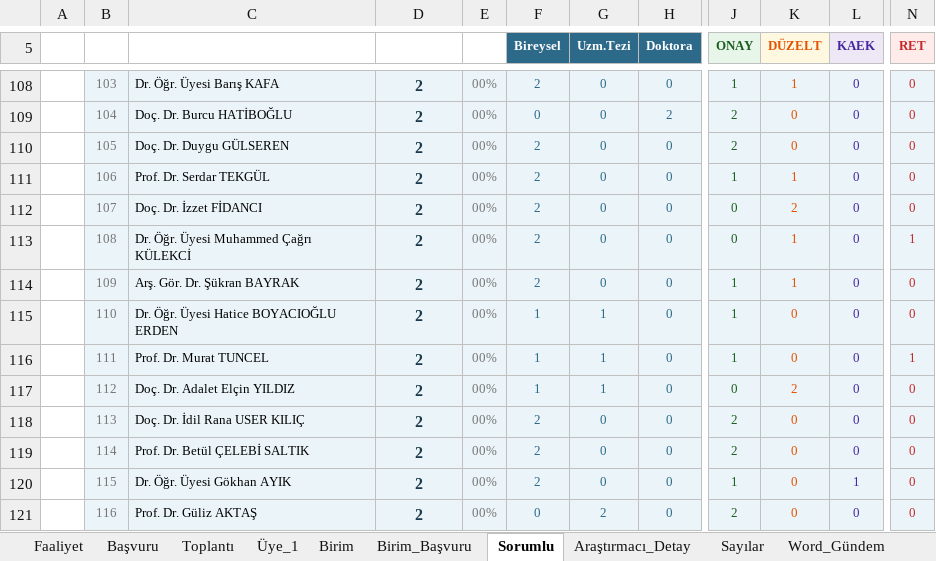
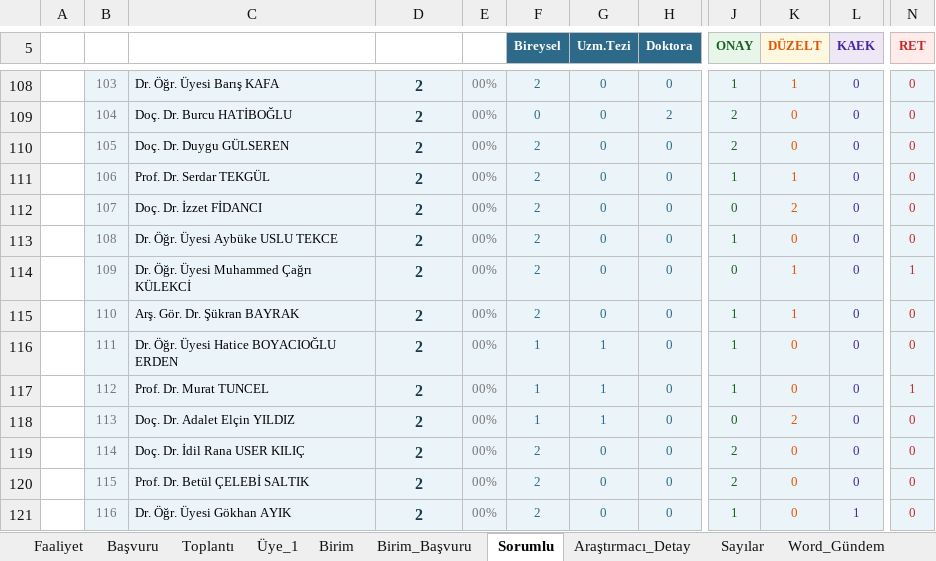
Before and after one commit to MahsuniTurkatar/sba-analiz, an Excel workbook: 2026_SBA.xlsx, sheet Sorumlu, drawn as a sheet; only a part is shown, gaps mark what is left out; values as stored, in another font and other column widths than the file's, no borders; the diff covers the shown part only; the diff names each change by its address in the sheet, - before the commit and + after, or states it on an @@ line.

Commit message:
Add files via upload

```diff
--- a/2026_SBA.xlsx (sheet Sorumlu)
+++ b/2026_SBA.xlsx (sheet Sorumlu)
-C113 (Adı): Dr. Öğr. Üyesi Muhammed Çağrı KÜLEKCİ
+C113 (Adı): Dr. Öğr. Üyesi Aybüke USLU TEKCE
-J113 (ONAY): 0
+J113 (ONAY): 1
-K113 (DÜZELT): 1
+K113 (DÜZELT): 0
-N113 (RET): 1
+N113 (RET): 0
-C114 (Adı): Arş. Gör. Dr. Şükran BAYRAK
+C114 (Adı): Dr. Öğr. Üyesi Muhammed Çağrı KÜLEKCİ
-J114 (ONAY): 1
+J114 (ONAY): 0
-N114 (RET): 0
+N114 (RET): 1
-C115 (Adı): Dr. Öğr. Üyesi Hatice BOYACIOĞLU ERDEN
+C115 (Adı): Arş. Gör. Dr. Şükran BAYRAK
-F115 (Bireysel): 1
+F115 (Bireysel): 2
-G115 (Uzm.Tezi): 1
+G115 (Uzm.Tezi): 0
-K115 (DÜZELT): 0
+K115 (DÜZELT): 1
-C116 (Adı): Prof. Dr. Murat TUNCEL
+C116 (Adı): Dr. Öğr. Üyesi Hatice BOYACIOĞLU ERDEN
-N116 (RET): 1
+N116 (RET): 0
-C117 (Adı): Doç. Dr. Adalet Elçin YILDIZ
+C117 (Adı): Prof. Dr. Murat TUNCEL
-J117 (ONAY): 0
+J117 (ONAY): 1
-K117 (DÜZELT): 2
+K117 (DÜZELT): 0
-N117 (RET): 0
+N117 (RET): 1
-C118 (Adı): Doç. Dr. İdil Rana USER KILIÇ
+C118 (Adı): Doç. Dr. Adalet Elçin YILDIZ
-F118 (Bireysel): 2
+F118 (Bireysel): 1
-G118 (Uzm.Tezi): 0
+G118 (Uzm.Tezi): 1
-J118 (ONAY): 2
+J118 (ONAY): 0
-K118 (DÜZELT): 0
+K118 (DÜZELT): 2
-C119 (Adı): Prof. Dr. Betül ÇELEBİ SALTIK
+C119 (Adı): Doç. Dr. İdil Rana USER KILIÇ
-C120 (Adı): Dr. Öğr. Üyesi Gökhan AYIK
+C120 (Adı): Prof. Dr. Betül ÇELEBİ SALTIK
-J120 (ONAY): 1
+J120 (ONAY): 2
-L120 (KAEK): 1
+L120 (KAEK): 0
-C121 (Adı): Prof. Dr. Güliz AKTAŞ
+C121 (Adı): Dr. Öğr. Üyesi Gökhan AYIK
-F121 (Bireysel): 0
+F121 (Bireysel): 2
-G121 (Uzm.Tezi): 2
+G121 (Uzm.Tezi): 0
-J121 (ONAY): 2
+J121 (ONAY): 1
-L121 (KAEK): 0
+L121 (KAEK): 1
```
Also changed, not shown: 281 edited cells elsewhere in this sheet, sheet Birim_Başvuru, sheet Birim, sheet Başvuru, sheet Üye_1, sheet Faaliyet, sheet Toplantı, formulas that keep their value.
